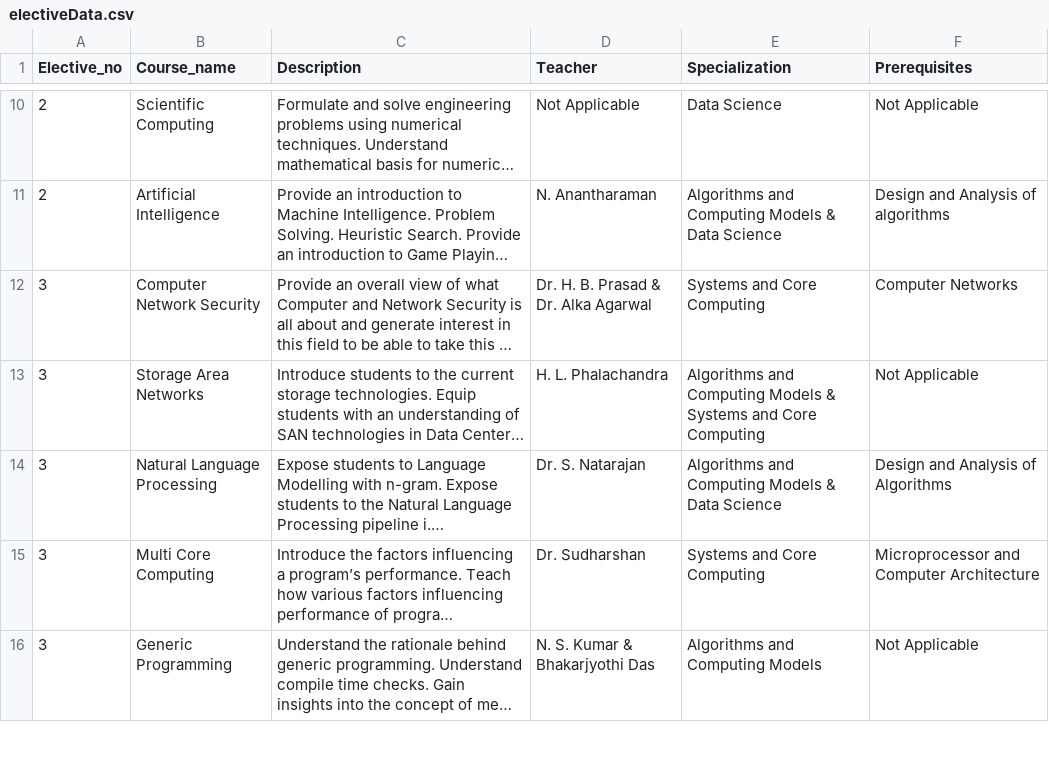
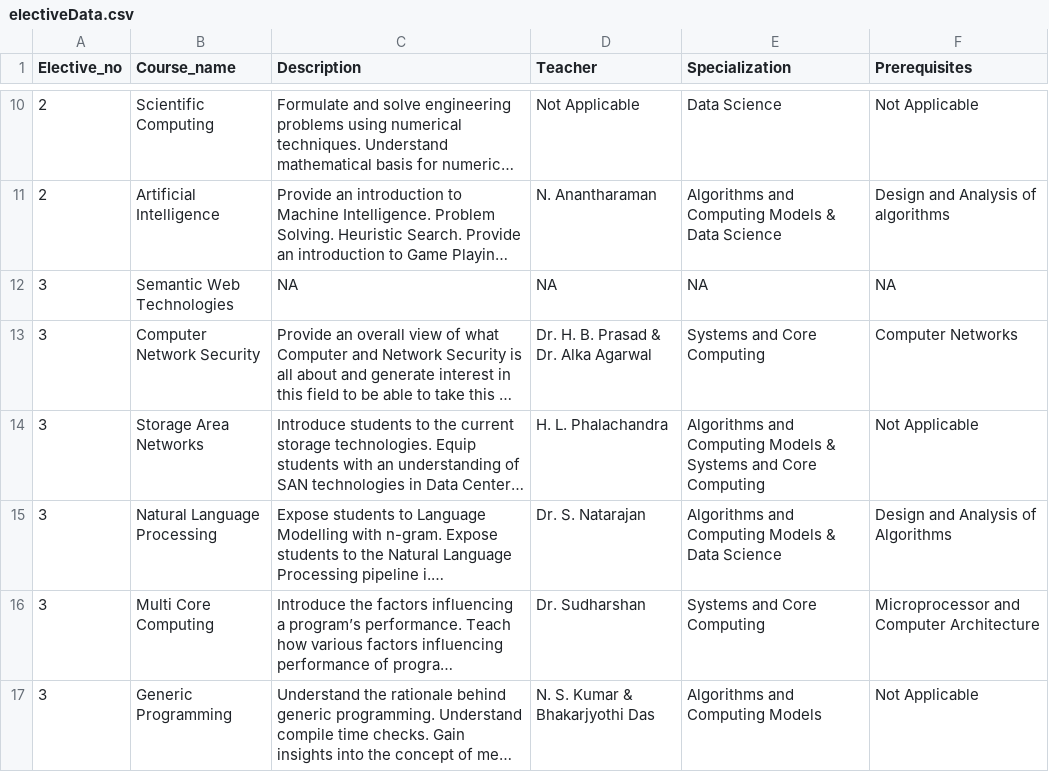
Before and after one commit to avinashshenoy97/elective-recommendation, a CSV file: server/dataset/electiveData.csv, drawn as a sheet; only a part is shown, gaps mark what is left out; long unchanged cells end in …; the diff names each change by its address in the sheet, - before the commit and + after, or states it on an @@ line.

```diff
--- a/server/dataset/electiveData.csv
+++ b/server/dataset/electiveData.csv
+row 12: 3 | Semantic Web Technologies | NA | NA | NA | NA
```
Also changed, not shown: 8 other files.
